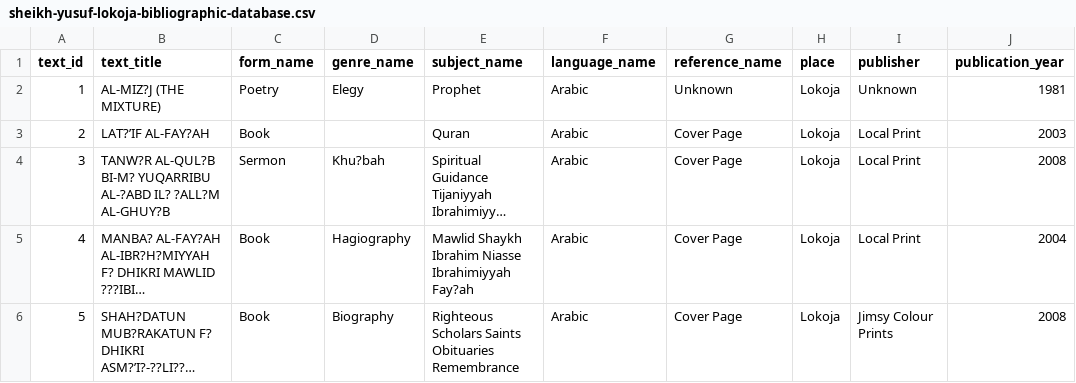
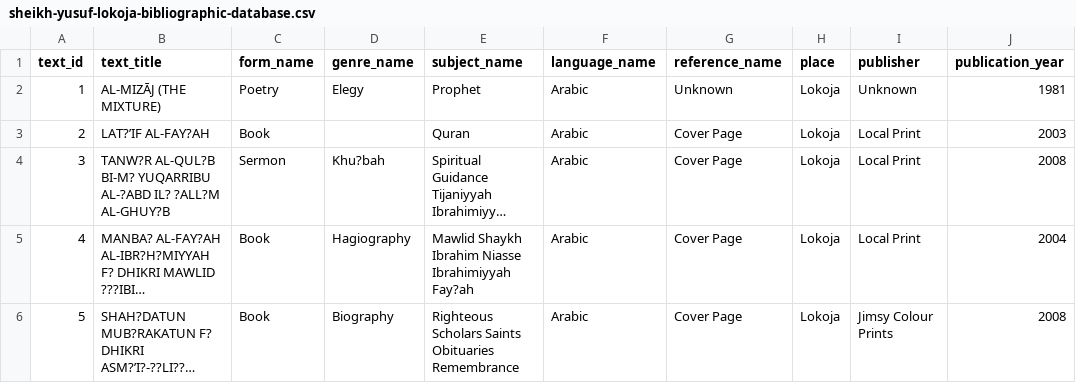
Before and after one commit to SmileBakGlobal/sheikh-yusuf-lokoja-bibliographic-database, a CSV file: sheikh-yusuf-lokoja-bibliographic-database.csv, drawn as a sheet; only a part is shown; long unchanged cells end in …; the diff names each change by its address in the sheet, - before the commit and + after, or states it on an @@ line.

Commit message:
Update sheikh-yusuf-lokoja-bibliographic-database.csv

```diff
--- a/sheikh-yusuf-lokoja-bibliographic-database.csv
+++ b/sheikh-yusuf-lokoja-bibliographic-database.csv
-B2 (text_title): AL-MIZ?J (THE MIXTURE)
+B2 (text_title): AL-MIZĀJ (THE MIXTURE)
```
